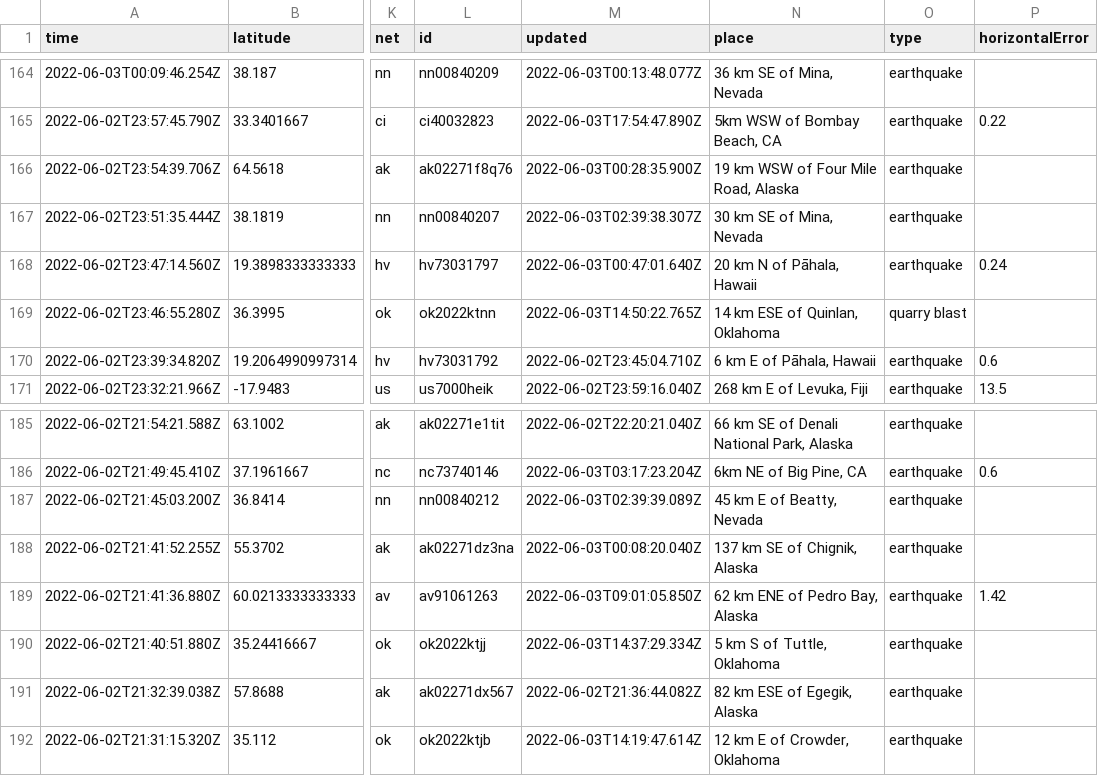
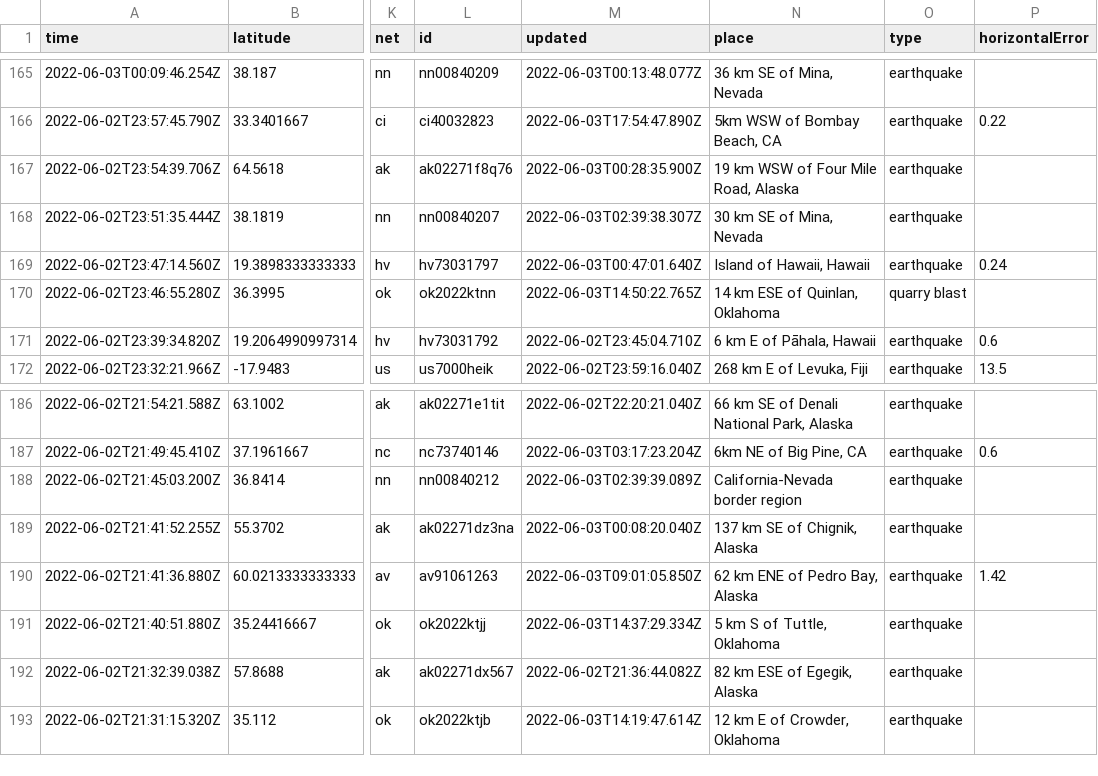
Before and after one commit to lalers/my-data-robot, a CSV file: usgs_current.csv, drawn as a sheet; only a part is shown, gaps mark what is left out; addresses are those after the commit; the diff covers the shown part only; the diff names each change by its address in the sheet, - before the commit and + after, or states it on an @@ line.

```diff
--- a/usgs_current.csv
+++ b/usgs_current.csv
-N169 (place): 20 km N of Pāhala, Hawaii
+N169 (place): Island of Hawaii, Hawaii
-N188 (place): 45 km E of Beatty, Nevada
+N188 (place): California-Nevada border region
```
Also changed, not shown: 1 added row, 2 removed rows and 8 edited cells elsewhere in this file.
